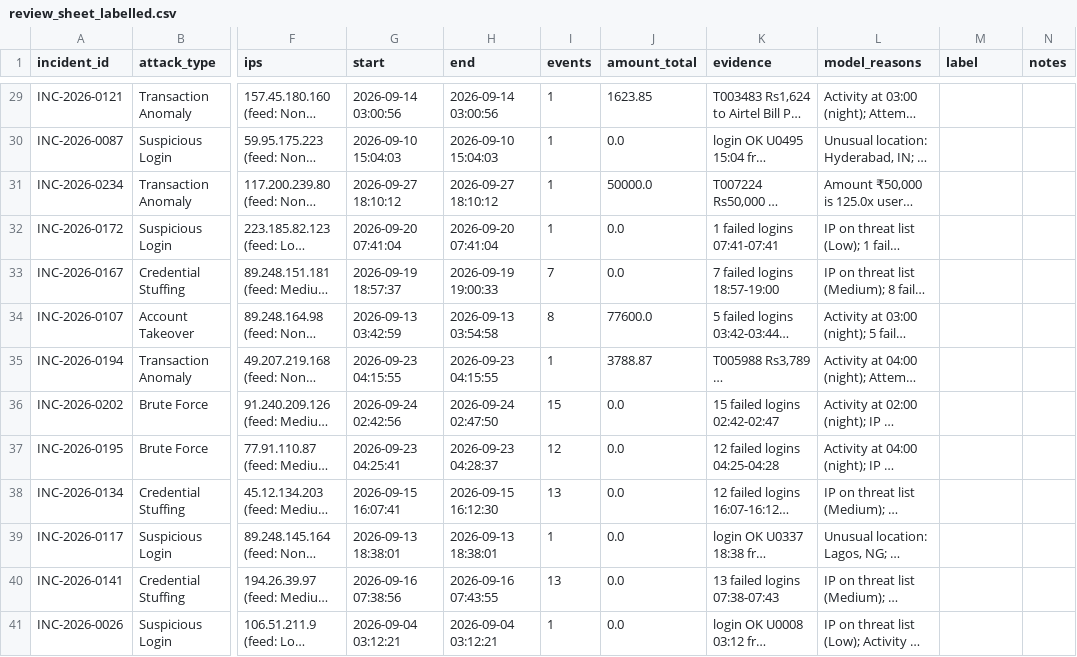
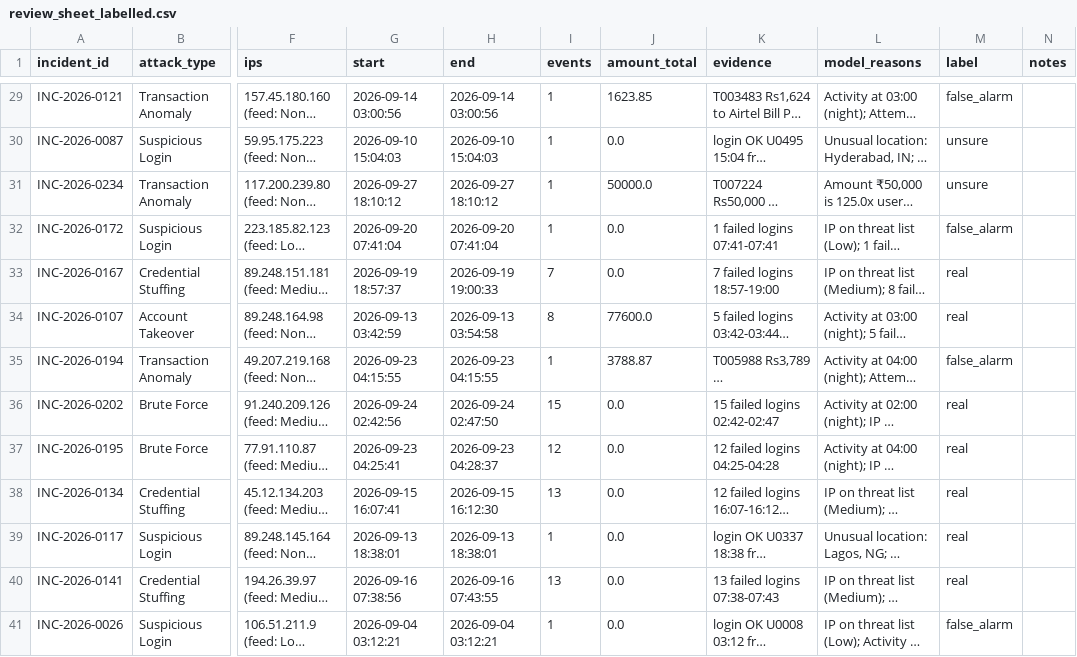
Before and after one commit to janvishetty/miniproject, a CSV file: docs/review_sheet_labelled.csv, drawn as a sheet; only a part is shown, gaps mark what is left out; long unchanged cells end in …; the diff covers the shown part only; the diff names each change by its address in the sheet, - before the commit and + after, or states it on an @@ line.

Commit message:
Analyst review labels

```diff
--- a/docs/review_sheet_labelled.csv
+++ b/docs/review_sheet_labelled.csv
-M29 (label): (empty)
+M29 (label): false_alarm
-M30:M31 (label): (empty)
+M30:M31 (label): unsure
-M32 (label): (empty)
+M32 (label): false_alarm
-M33:M34 (label): (empty)
+M33:M34 (label): real
-M35 (label): (empty)
+M35 (label): false_alarm
-M36:M40 (label): (empty)
+M36:M40 (label): real
-M41 (label): (empty)
+M41 (label): false_alarm
```
Also changed, not shown: 27 edited cells elsewhere in this file.
